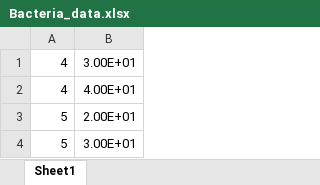
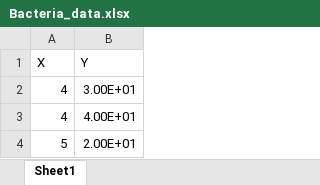
Before and after one commit to mhutsell/bacteria, an Excel workbook: data/Bacteria_data.xlsx, sheet Sheet1, drawn as a sheet; only a part is shown; the shorter side is filled out with more unchanged rows; values as stored, in another font and other column widths than the file's, no borders; the diff names each change by its address in the sheet, - before the commit and + after, or states it on an @@ line.

```diff
--- a/data/Bacteria_data.xlsx (sheet Sheet1)
+++ b/data/Bacteria_data.xlsx (sheet Sheet1)
+row 1: X | Y
```
Also changed, not shown: 1 other file.
